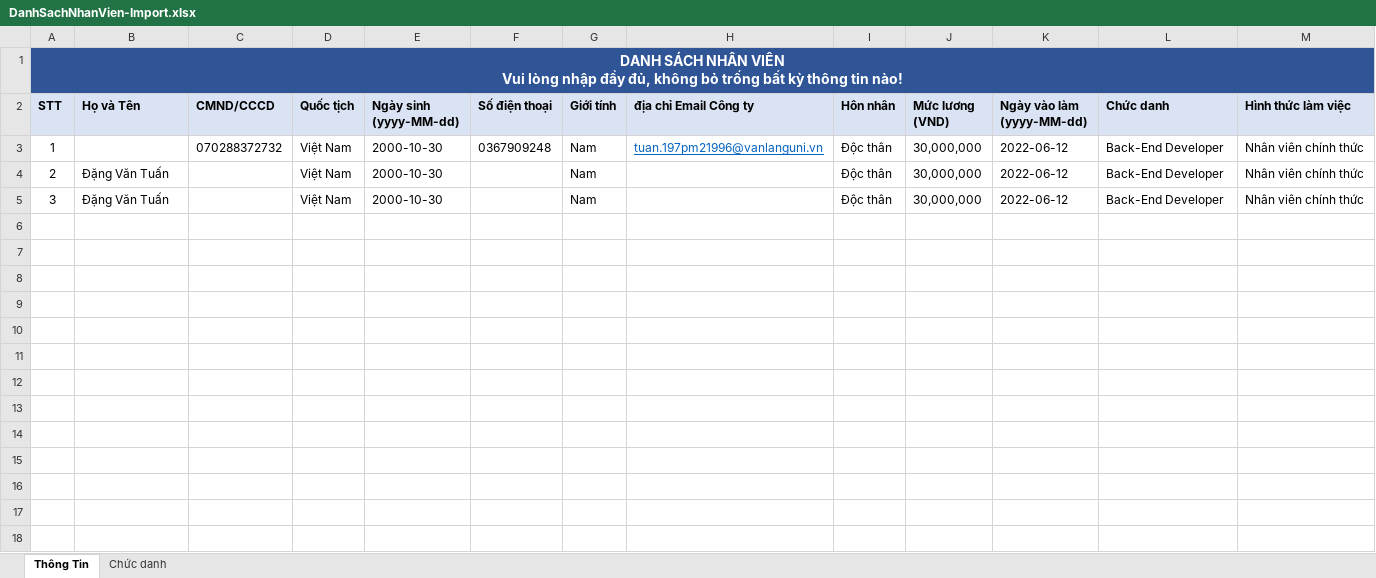
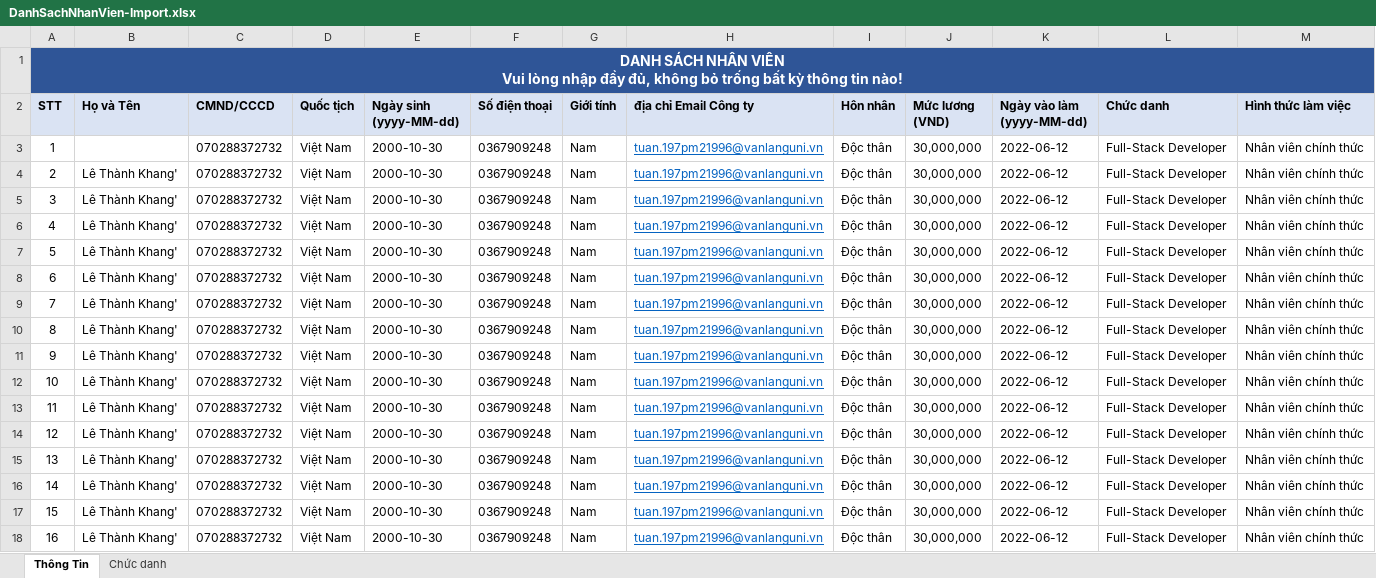
Before and after one commit to aendy2000/ITGlobalProject, an Excel workbook: ITGlobalProject/Content/FileUpload/DanhSachNhanVien-Import.xlsx, sheet Thông Tin, drawn as a sheet; values as stored, in another font and other column widths than the file's, no borders; table styles not drawn; the diff names each change by its address in the sheet, - before the commit and + after, or states it on an @@ line.

Commit message:
Update function: import imployee

```diff
--- a/ITGlobalProject/Content/FileUpload/DanhSachNhanVien-Import.xlsx (sheet Thông Tin)
+++ b/ITGlobalProject/Content/FileUpload/DanhSachNhanVien-Import.xlsx (sheet Thông Tin)
-L3:L5 (Chức danh): Back-End Developer
+L3:L5 (Chức danh): Full-Stack Developer
-B4:B5 (Họ và Tên): Đặng Văn Tuấn
+B4:B5 (Họ và Tên): Lê Thành Khang'
-C4:C5 (CMND/CCCD): (empty)
+C4:C5 (CMND/CCCD): 070288372732
-F4:F5 (Số điện thoại): (empty)
+F4:F5 (Số điện thoại): 0367909248
-H4:H5 (địa chỉ Email Công ty): (empty)
+H4:H5 (địa chỉ Email Công ty): tuan.197pm21996@vanlanguni.vn
+row 6: 4 | Lê Thành Khang' | 070288372732 | Việt Nam | 2000-10-30 | 0367909248 | Nam | tuan.197pm21996@vanlanguni.vn | Độc thân | 30,000,000 | 2022-06-12 | Full-Stack Developer | Nhân viên chính thức
+row 7: 5 | Lê Thành Khang' | 070288372732 | Việt Nam | 2000-10-30 | 0367909248 | Nam | tuan.197pm21996@vanlanguni.vn | Độc thân | 30,000,000 | 2022-06-12 | Full-Stack Developer | Nhân viên chính thức
+row 8: 6 | Lê Thành Khang' | 070288372732 | Việt Nam | 2000-10-30 | 0367909248 | Nam | tuan.197pm21996@vanlanguni.vn | Độc thân | 30,000,000 | 2022-06-12 | Full-Stack Developer | Nhân viên chính thức
+row 9: 7 | Lê Thành Khang' | 070288372732 | Việt Nam | 2000-10-30 | 0367909248 | Nam | tuan.197pm21996@vanlanguni.vn | Độc thân | 30,000,000 | 2022-06-12 | Full-Stack Developer | Nhân viên chính thức
+row 10: 8 | Lê Thành Khang' | 070288372732 | Việt Nam | 2000-10-30 | 0367909248 | Nam | tuan.197pm21996@vanlanguni.vn | Độc thân | 30,000,000 | 2022-06-12 | Full-Stack Developer | Nhân viên chính thức
+row 11: 9 | Lê Thành Khang' | 070288372732 | Việt Nam | 2000-10-30 | 0367909248 | Nam | tuan.197pm21996@vanlanguni.vn | Độc thân | 30,000,000 | 2022-06-12 | Full-Stack Developer | Nhân viên chính thức
+row 12: 10 | Lê Thành Khang' | 070288372732 | Việt Nam | 2000-10-30 | 0367909248 | Nam | tuan.197pm21996@vanlanguni.vn | Độc thân | 30,000,000 | 2022-06-12 | Full-Stack Developer | Nhân viên chính thức
+row 13: 11 | Lê Thành Khang' | 070288372732 | Việt Nam | 2000-10-30 | 0367909248 | Nam | tuan.197pm21996@vanlanguni.vn | Độc thân | 30,000,000 | 2022-06-12 | Full-Stack Developer | Nhân viên chính thức
+row 14: 12 | Lê Thành Khang' | 070288372732 | Việt Nam | 2000-10-30 | 0367909248 | Nam | tuan.197pm21996@vanlanguni.vn | Độc thân | 30,000,000 | 2022-06-12 | Full-Stack Developer | Nhân viên chính thức
+row 15: 13 | Lê Thành Khang' | 070288372732 | Việt Nam | 2000-10-30 | 0367909248 | Nam | tuan.197pm21996@vanlanguni.vn | Độc thân | 30,000,000 | 2022-06-12 | Full-Stack Developer | Nhân viên chính thức
+row 16: 14 | Lê Thành Khang' | 070288372732 | Việt Nam | 2000-10-30 | 0367909248 | Nam | tuan.197pm21996@vanlanguni.vn | Độc thân | 30,000,000 | 2022-06-12 | Full-Stack Developer | Nhân viên chính thức
+row 17: 15 | Lê Thành Khang' | 070288372732 | Việt Nam | 2000-10-30 | 0367909248 | Nam | tuan.197pm21996@vanlanguni.vn | Độc thân | 30,000,000 | 2022-06-12 | Full-Stack Developer | Nhân viên chính thức
+row 18: 16 | Lê Thành Khang' | 070288372732 | Việt Nam | 2000-10-30 | 0367909248 | Nam | tuan.197pm21996@vanlanguni.vn | Độc thân | 30,000,000 | 2022-06-12 | Full-Stack Developer | Nhân viên chính thức
```
Also changed, not shown: sheet Chức danh, 2 other files.
